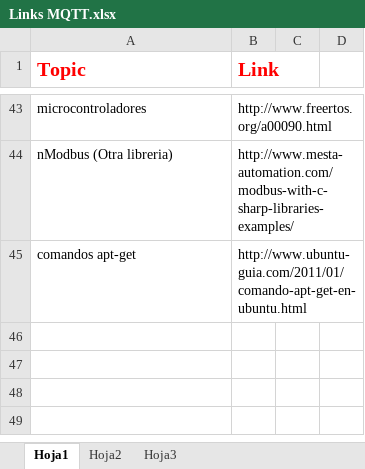
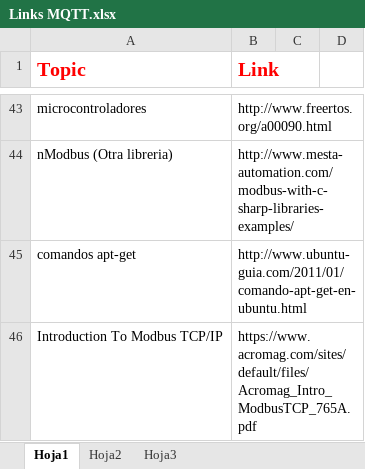
Before and after one commit to retzbeats/ANH_project, an Excel workbook: Links MQTT.xlsx, sheet Hoja1, drawn as a sheet; only a part is shown, gaps mark what is left out; values as stored, in another font and other column widths than the file's, no borders; the diff names each change by its address in the sheet, - before the commit and + after, or states it on an @@ line.

```diff
--- a/Links MQTT.xlsx (sheet Hoja1)
+++ b/Links MQTT.xlsx (sheet Hoja1)
+row 46: Introduction To Modbus TCP/IP | https://www.acromag.com/sites/default/files/Acromag_Intro_ModbusTCP_765A.pdf
```
Also changed, not shown: 3 other files.
